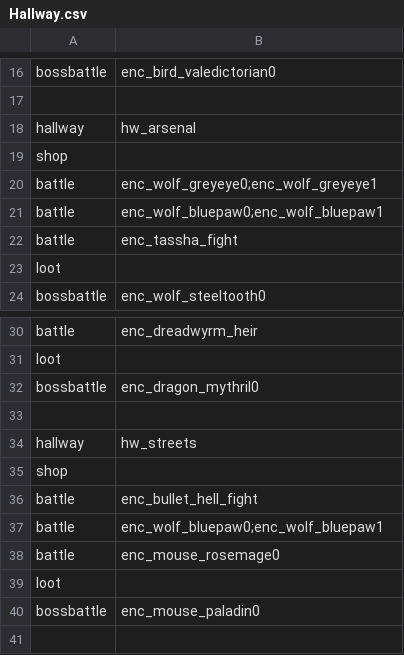
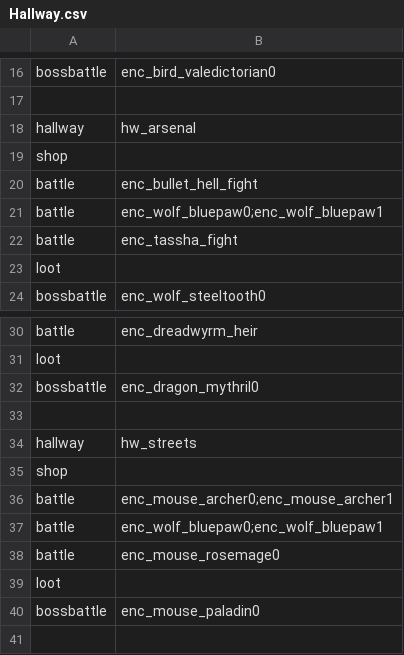
Before and after one commit to DDRMANIAC007/Rabbit_and_Steel_Mega_Encounter_Mod, a CSV file: Mega Encounter Mod/Hallway.csv, drawn as a sheet; only a part is shown, gaps mark what is left out.

Commit message:
Update Hallway.csv
Move BHM to where I originally intended to put it. Whoops.

```diff
--- a/Mega Encounter Mod/Hallway.csv
+++ b/Mega Encounter Mod/Hallway.csv
@@ -19,3 +19,3 @@ hallway,hw_arsenal
 shop,
-battle,enc_wolf_greyeye0;enc_wolf_greyeye1
+battle,enc_bullet_hell_fight
 battle,enc_wolf_bluepaw0;enc_wolf_bluepaw1
@@ -35,3 +35,3 @@ hallway,hw_streets
 shop,
-battle,enc_bullet_hell_fight
+battle,enc_mouse_archer0;enc_mouse_archer1
 battle,enc_wolf_bluepaw0;enc_wolf_bluepaw1
```
